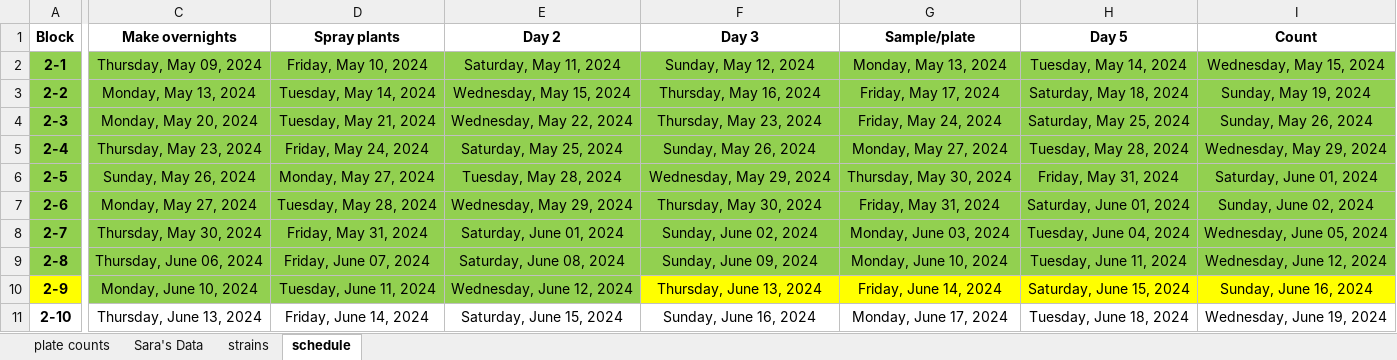
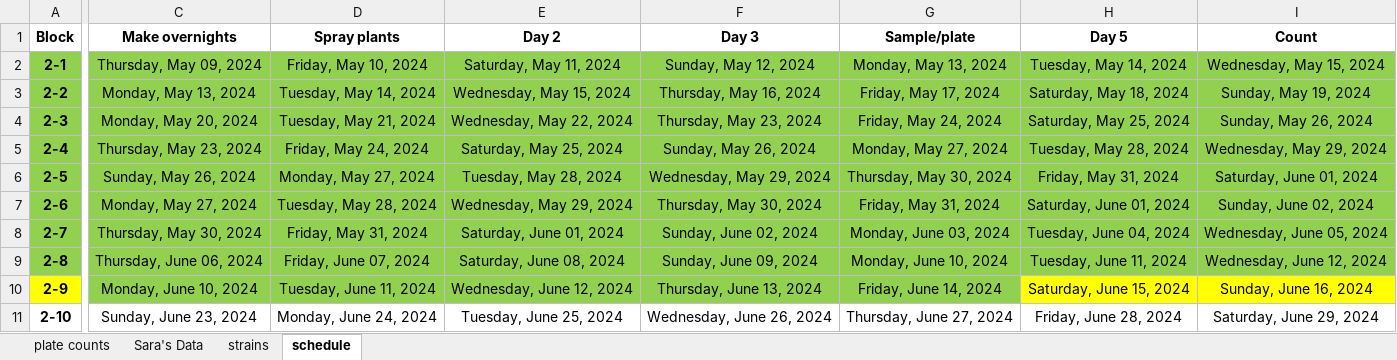
Before and after one commit to Hendry-Lab/pseud_epi_growth, an Excel workbook: pseud_epi_growth_2024summer.xlsx, sheet schedule, drawn as a sheet; only a part is shown, gaps mark what is left out; values as stored, in another font and other column widths than the file's, no borders; the diff names each change by its address in the sheet, - before the commit and + after, or states it on an @@ line.

```diff
--- a/pseud_epi_growth_2024summer.xlsx (sheet schedule)
+++ b/pseud_epi_growth_2024summer.xlsx (sheet schedule)
-F10:G10 fill: #FFFF00
+F10:G10 fill: #92D050
-C11 (Make overnights): Thursday, June 13, 2024
+C11 (Make overnights): Sunday, June 23, 2024
-D11 (Spray plants): Friday, June 14, 2024
+D11 (Spray plants): Monday, June 24, 2024
-E11 (Day 2): Saturday, June 15, 2024
+E11 (Day 2): Tuesday, June 25, 2024
-F11 (Day 3): Sunday, June 16, 2024
+F11 (Day 3): Wednesday, June 26, 2024
-G11 (Sample/plate): Monday, June 17, 2024
+G11 (Sample/plate): Thursday, June 27, 2024
-H11 (Day 5): Tuesday, June 18, 2024
+H11 (Day 5): Friday, June 28, 2024
-I11 (Count): Wednesday, June 19, 2024
+I11 (Count): Saturday, June 29, 2024
```
Also changed, not shown: sheet plate counts, 1 other file.
